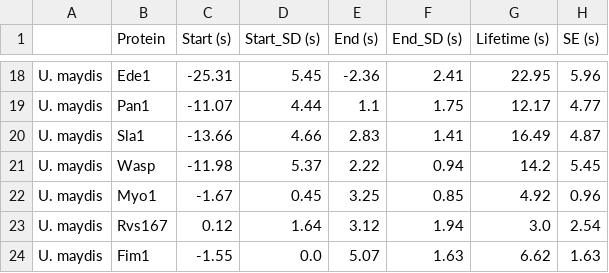
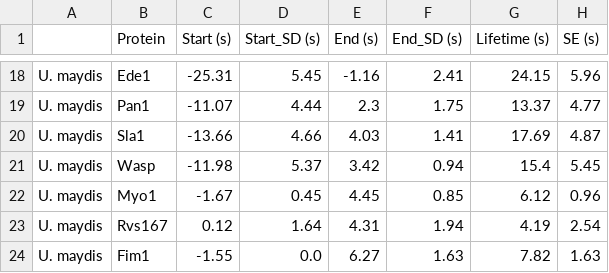
Before and after one commit to apicco/EvoCellBio, a CSV file: Protein_lifetimes/numeric_lifetimes.csv, drawn as a sheet; only a part is shown, gaps mark what is left out; the diff covers the shown part only; the diff names each change by its address in the sheet, - before the commit and + after, or states it on an @@ line.

```diff
--- a/Protein_lifetimes/numeric_lifetimes.csv
+++ b/Protein_lifetimes/numeric_lifetimes.csv
-E18 (End (s)): -2.36
+E18 (End (s)): -1.16
-G18 (Lifetime (s)): 22.95
+G18 (Lifetime (s)): 24.15
-E19 (End (s)): 1.1
+E19 (End (s)): 2.3
-G19 (Lifetime (s)): 12.17
+G19 (Lifetime (s)): 13.37
-E20 (End (s)): 2.83
+E20 (End (s)): 4.03
-G20 (Lifetime (s)): 16.49
+G20 (Lifetime (s)): 17.69
-E21 (End (s)): 2.22
+E21 (End (s)): 3.42
-G21 (Lifetime (s)): 14.2
+G21 (Lifetime (s)): 15.4
-E22 (End (s)): 3.25
+E22 (End (s)): 4.45
-G22 (Lifetime (s)): 4.92
+G22 (Lifetime (s)): 6.12
-E23 (End (s)): 3.12
+E23 (End (s)): 4.31
-G23 (Lifetime (s)): 3.0
+G23 (Lifetime (s)): 4.19
-E24 (End (s)): 5.07
+E24 (End (s)): 6.27
-G24 (Lifetime (s)): 6.62
+G24 (Lifetime (s)): 7.82
```
Also changed, not shown: 32 edited cells elsewhere in this file, 5 other files.
